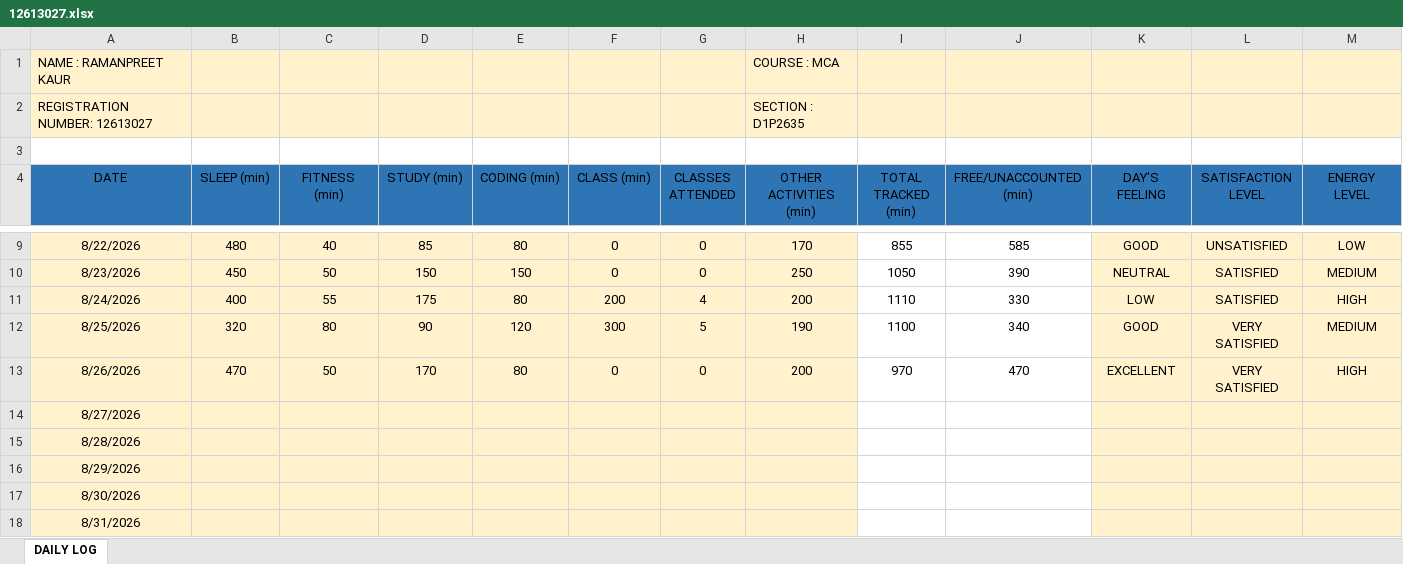
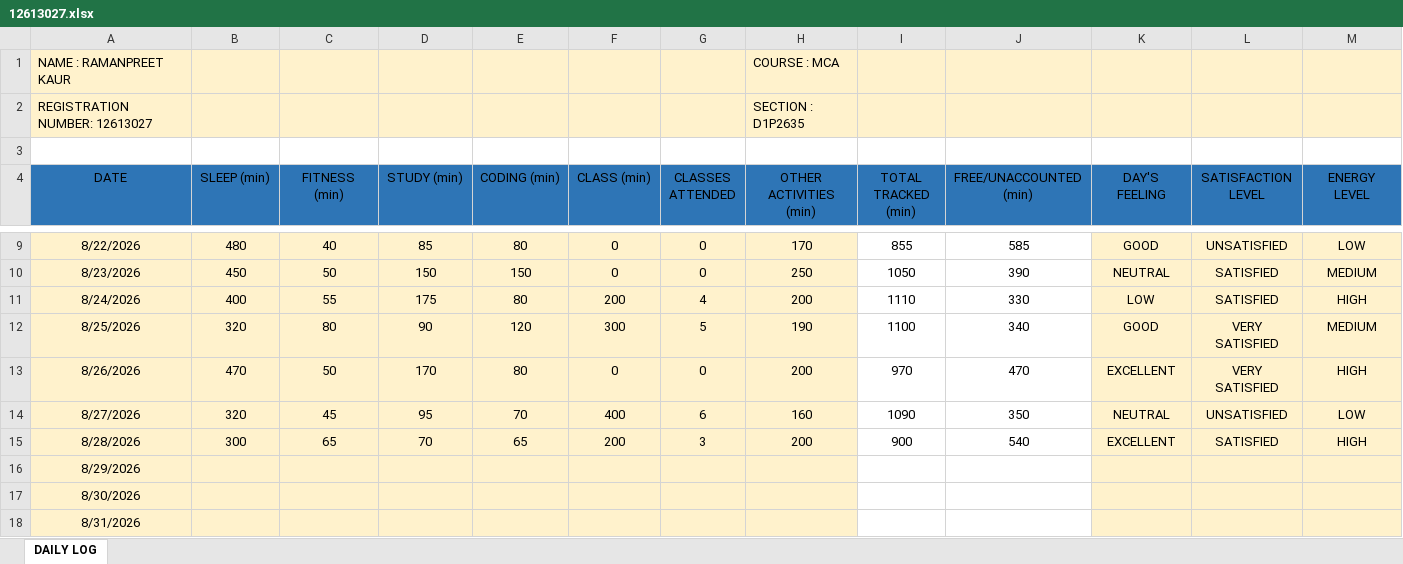
Before and after one commit to Ramanpreet08/CAP-766, an Excel workbook: 12613027.xlsx, sheet DAILY LOG, drawn as a sheet; only a part is shown, gaps mark what is left out; values as stored, in another font and other column widths than the file's, no borders; the diff covers the shown part only; the diff names each change by its address in the sheet, - before the commit and + after, or states it on an @@ line.

Commit message:
Add files via upload

```diff
--- a/12613027.xlsx (sheet DAILY LOG)
+++ b/12613027.xlsx (sheet DAILY LOG)
-B14 (SLEEP (min)): (empty)
+B14 (SLEEP (min)): 320
-C14 (FITNESS (min)): (empty)
+C14 (FITNESS (min)): 45
-D14 (STUDY (min)): (empty)
+D14 (STUDY (min)): 95
-E14 (CODING (min)): (empty)
+E14 (CODING (min)): 70
-F14 (CLASS (min)): (empty)
+F14 (CLASS (min)): 400
-G14 (CLASSES ATTENDED): (empty)
+G14 (CLASSES ATTENDED): 6
-H14 (OTHER ACTIVITIES (min)): (empty)
+H14 (OTHER ACTIVITIES (min)): 160
-I14 (TOTAL TRACKED (min)): (empty)
+I14 (TOTAL TRACKED (min)): 1090
-J14 (FREE/UNACCOUNTED (min)): (empty)
+J14 (FREE/UNACCOUNTED (min)): 350
-K14 (DAY'S FEELING): (empty)
+K14 (DAY'S FEELING): NEUTRAL
-L14 (SATISFACTION LEVEL): (empty)
+L14 (SATISFACTION LEVEL): UNSATISFIED
-M14 (ENERGY LEVEL): (empty)
+M14 (ENERGY LEVEL): LOW
-B15 (SLEEP (min)): (empty)
+B15 (SLEEP (min)): 300
-C15 (FITNESS (min)): (empty)
+C15 (FITNESS (min)): 65
-D15 (STUDY (min)): (empty)
+D15 (STUDY (min)): 70
-E15 (CODING (min)): (empty)
+E15 (CODING (min)): 65
-F15 (CLASS (min)): (empty)
+F15 (CLASS (min)): 200
-G15 (CLASSES ATTENDED): (empty)
+G15 (CLASSES ATTENDED): 3
-H15 (OTHER ACTIVITIES (min)): (empty)
+H15 (OTHER ACTIVITIES (min)): 200
-I15 (TOTAL TRACKED (min)): (empty)
+I15 (TOTAL TRACKED (min)): 900
-J15 (FREE/UNACCOUNTED (min)): (empty)
+J15 (FREE/UNACCOUNTED (min)): 540
-K15 (DAY'S FEELING): (empty)
+K15 (DAY'S FEELING): EXCELLENT
-L15 (SATISFACTION LEVEL): (empty)
+L15 (SATISFACTION LEVEL): SATISFIED
-M15 (ENERGY LEVEL): (empty)
+M15 (ENERGY LEVEL): HIGH
```
Also changed, not shown: 2 edited cells elsewhere in this sheet.
